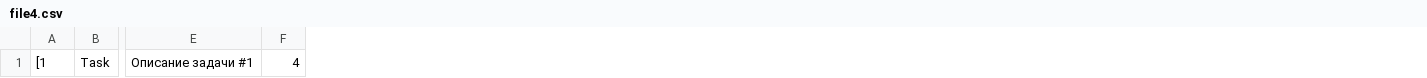
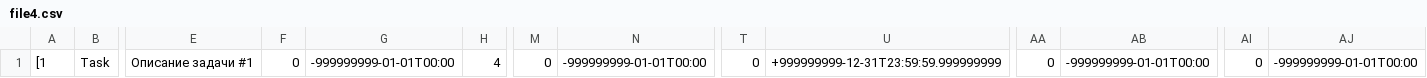
Before and after one commit to alexexus/java-kanban, a CSV file: resources/file4.csv, drawn as a sheet; only a part is shown, gaps mark what is left out; the diff names each change by its address in the sheet, - before the commit and + after, or states it on an @@ line.

```diff
--- a/resources/file4.csv
+++ b/resources/file4.csv
+column F, row 1: 0
+column G, row 1: -999999999-01-01T00:00
+column M, row 1: 0
+column N, row 1: -999999999-01-01T00:00
+column T, row 1: 0
+column U, row 1: +999999999-12-31T23:59:59.999999999
+column AA, row 1: 0
+column AB, row 1: -999999999-01-01T00:00
+column AI, row 1: 0
+column AJ, row 1: -999999999-01-01T00:00
```
Also changed, not shown: resources/file.csv, resources/file2.csv, 11 other files.
